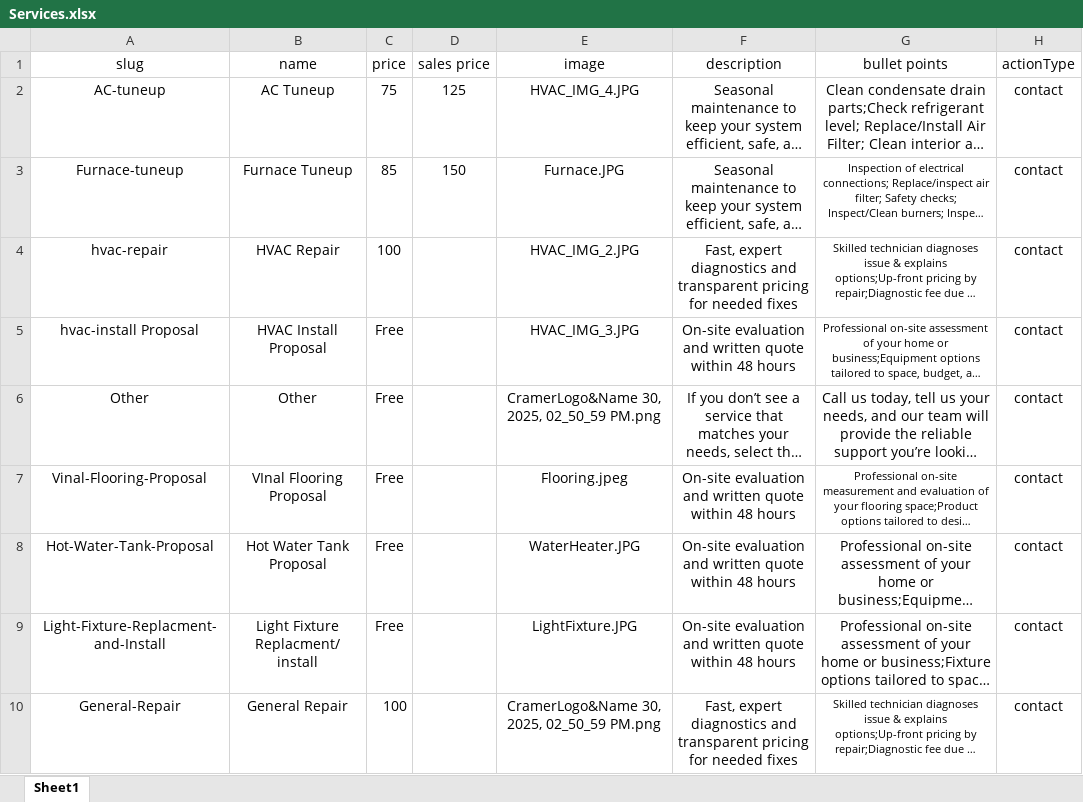
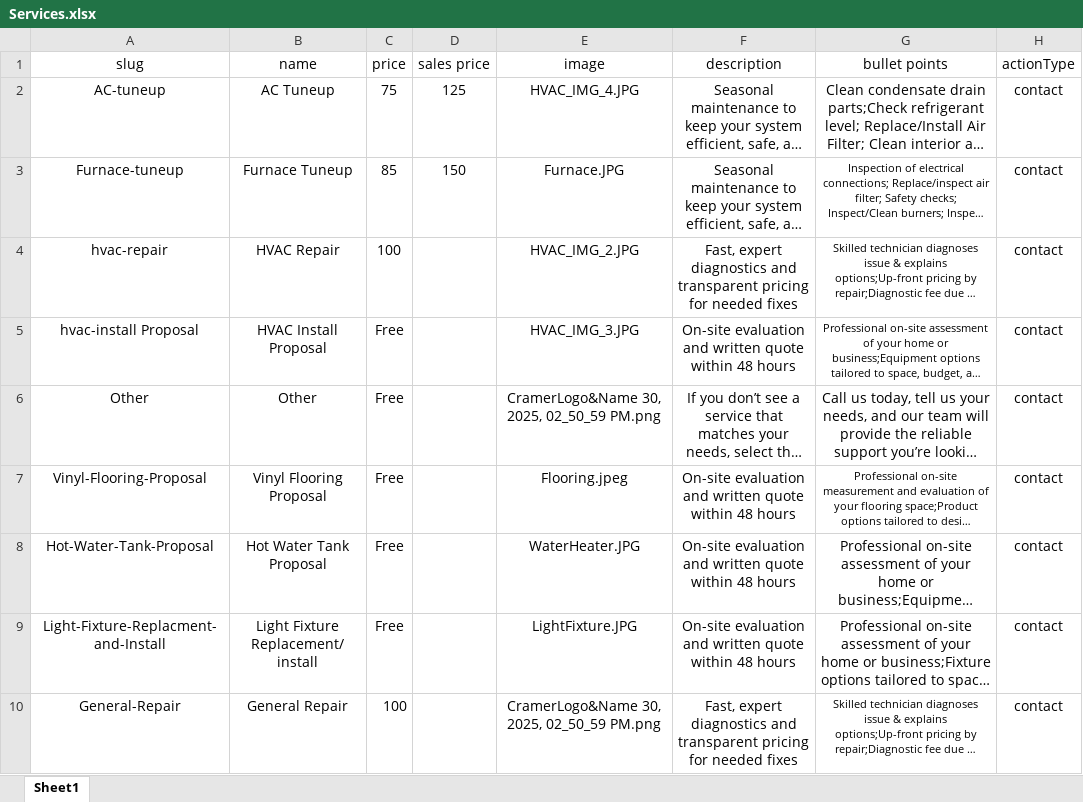
Before and after one commit to cramerservices/Cramer.Services, an Excel workbook: Services.xlsx, sheet Sheet1, drawn as a sheet; long unchanged cells end in …; values as stored, in another font and other column widths than the file's, no borders; the diff names each change by its address in the sheet, - before the commit and + after, or states it on an @@ line.

Commit message:
Add files via upload

```diff
--- a/Services.xlsx (sheet Sheet1)
+++ b/Services.xlsx (sheet Sheet1)
-A7 (slug): Vinal-Flooring-Proposal
+A7 (slug): Vinyl-Flooring-Proposal
-B7 (name): VInal Flooring Proposal
+B7 (name): Vinyl Flooring Proposal
-B9 (name): Light Fixture Replacment/ install
+B9 (name): Light Fixture Replacement/ install
```
